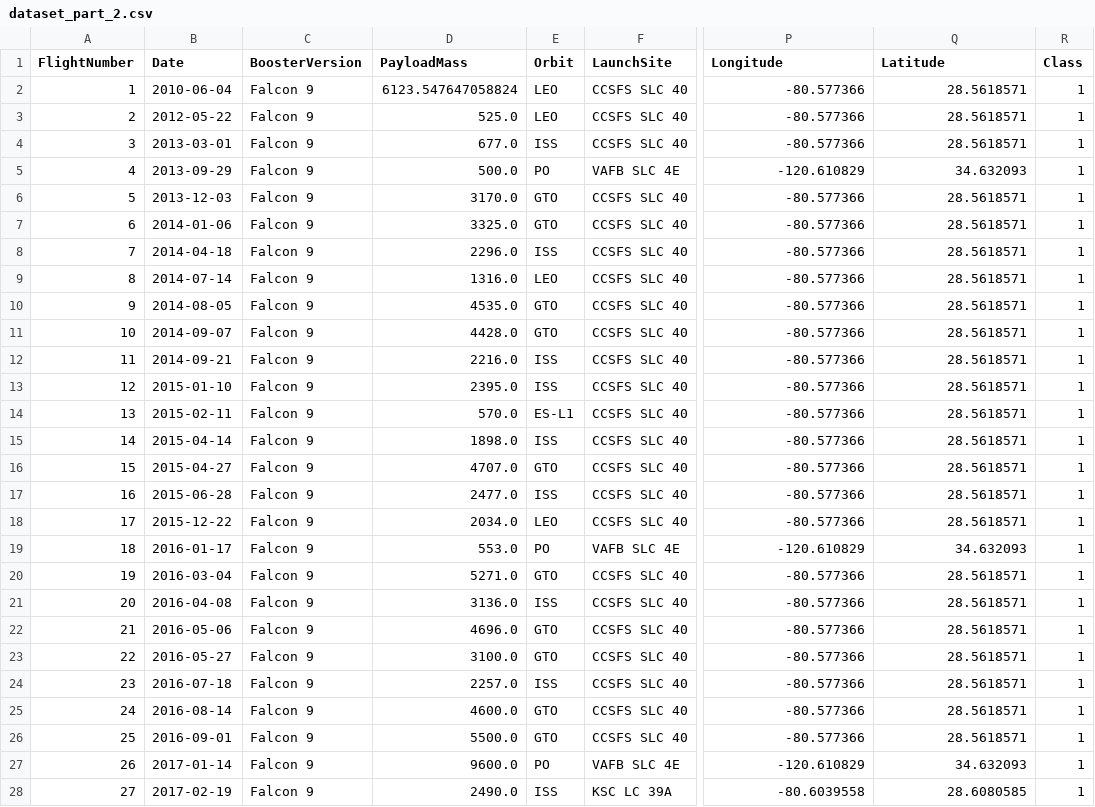
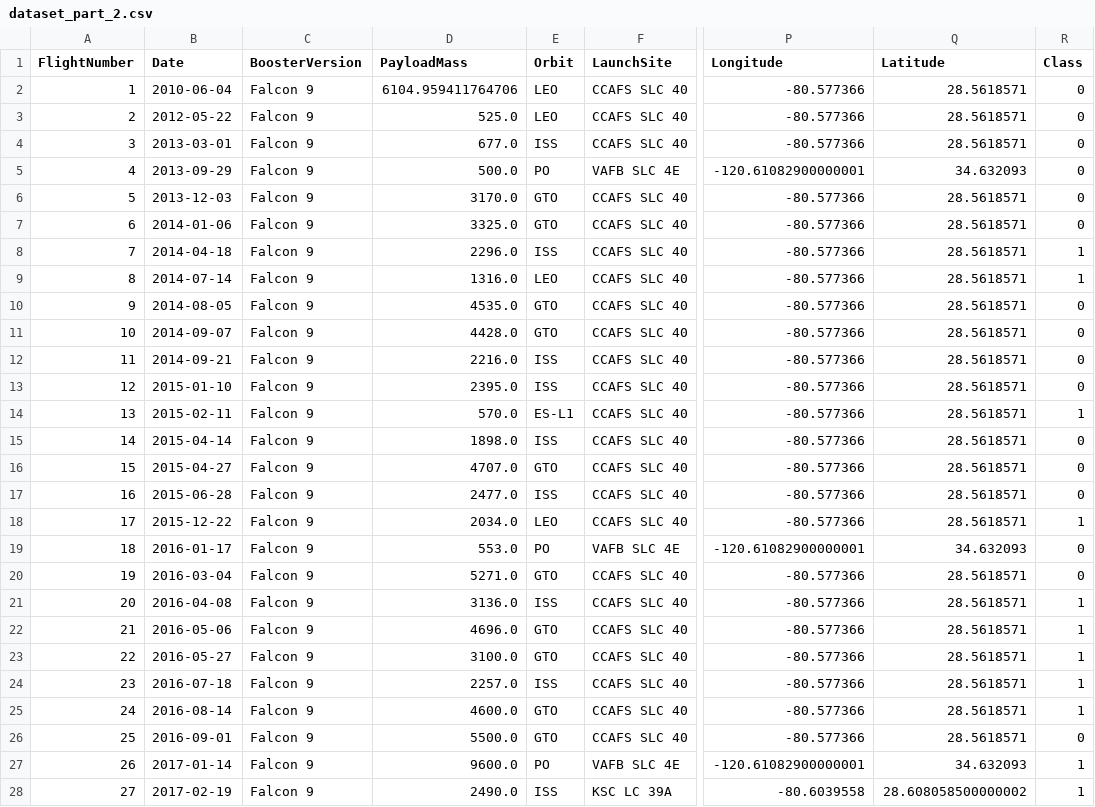
Before and after one commit to nayanjikar09/DATA_SCIENCE_CAPSTON_PROJECT, a CSV file: dataset_part_2.csv, drawn as a sheet; only a part is shown, gaps mark what is left out; the diff covers the shown part only; the diff names each change by its address in the sheet, - before the commit and + after, or states it on an @@ line.

```diff
--- a/dataset_part_2.csv
+++ b/dataset_part_2.csv
-D2 (PayloadMass): 6123.547647058824
+D2 (PayloadMass): 6104.959411764706
-F2:F4 (LaunchSite): CCSFS SLC 40
+F2:F4 (LaunchSite): CCAFS SLC 40
-R2:R7 (Class): 1
+R2:R7 (Class): 0
-P5 (Longitude): -120.610829
+P5 (Longitude): -120.61082900000001
-F6:F18 (LaunchSite): CCSFS SLC 40
+F6:F18 (LaunchSite): CCAFS SLC 40
-R10:R13 (Class): 1
+R10:R13 (Class): 0
-R15:R17 (Class): 1
+R15:R17 (Class): 0
-P19 (Longitude): -120.610829
+P19 (Longitude): -120.61082900000001
-R19:R20 (Class): 1
+R19:R20 (Class): 0
-F20:F26 (LaunchSite): CCSFS SLC 40
+F20:F26 (LaunchSite): CCAFS SLC 40
-R26 (Class): 1
+R26 (Class): 0
-P27 (Longitude): -120.610829
+P27 (Longitude): -120.61082900000001
-Q28 (Latitude): 28.6080585
+Q28 (Latitude): 28.608058500000002
```
Also changed, not shown: 114 edited cells elsewhere in this file, 2 other files.
